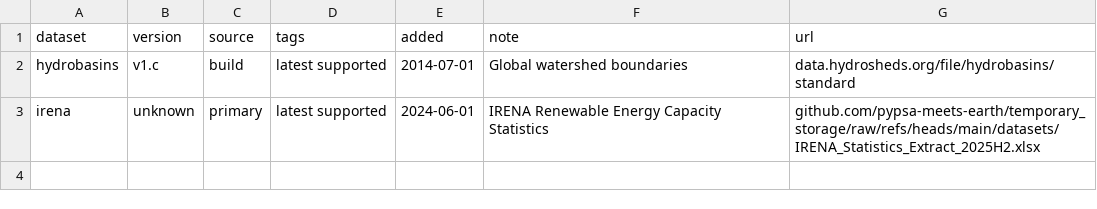
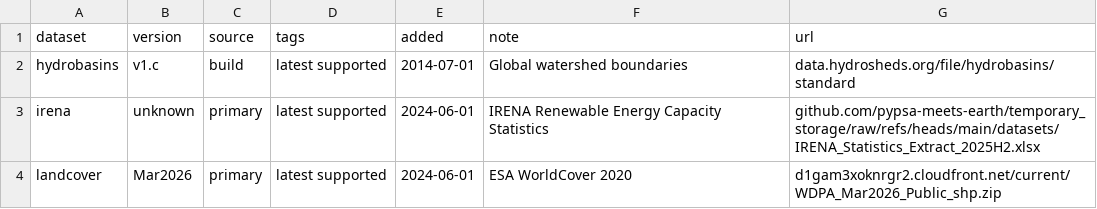
Before and after one commit to open-energy-transition/pypsa-zambia, a CSV file: data/versions.csv, drawn as a sheet.

Commit message:
Add landcover to the retrieval script

```diff
--- a/data/versions.csv
+++ b/data/versions.csv
@@ -3 +3,2 @@ hydrobasins,v1.c,build,latest supported,2014-07-01,Global watershed boundaries,d
 irena,unknown,primary,latest supported,2024-06-01,IRENA Renewable Energy Capacity Statistics,github.com/pypsa-meets-earth/temporary_storage/raw/refs/heads/main/datasets/IRENA_Statistics_Extract_2025H2.xlsx
+landcover,Mar2026,primary,latest supported,2024-06-01,ESA WorldCover 2020,d1gam3xoknrgr2.cloudfront.net/current/WDPA_Mar2026_Public_shp.zip
```
Also changed, not shown: 3 other files.
